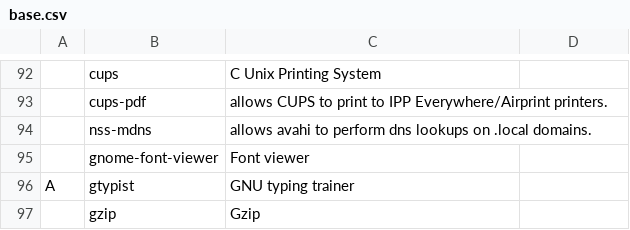
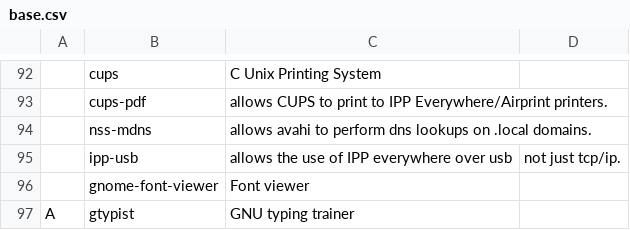
Before and after one commit to ZachWWalden/LARBS, a CSV file: static/prog_groups/base.csv, drawn as a sheet; only a part is shown, gaps mark what is left out; the shorter side is filled out with more unchanged rows; the diff names each change by its address in the sheet, - before the commit and + after, or states it on an @@ line.

Commit message:
add ipp-usb to system

```diff
--- a/static/prog_groups/base.csv
+++ b/static/prog_groups/base.csv
+row 95:  | ipp-usb | allows the use of IPP everywhere over usb | not just tcp/ip.
```
